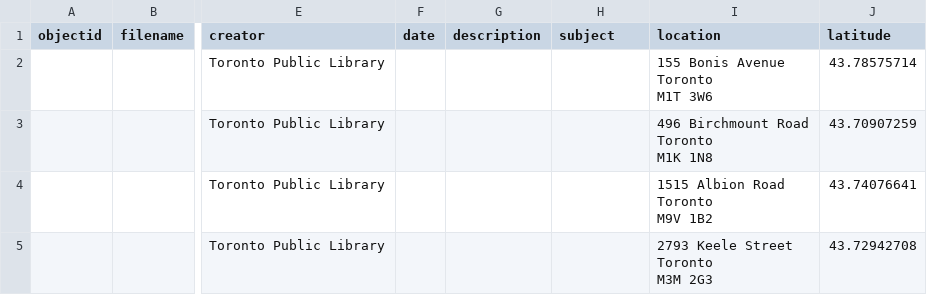
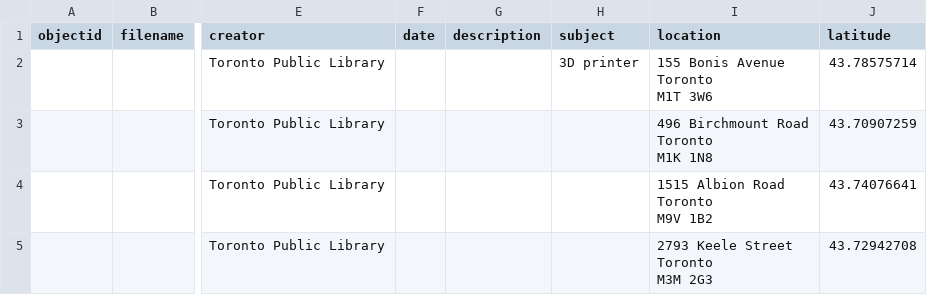
Before and after one commit to ao66ao/makerspaces, a CSV file: _data/demo-metadata.csv, drawn as a sheet; only a part is shown, gaps mark what is left out; the diff names each change by its address in the sheet, - before the commit and + after, or states it on an @@ line.

Commit message:
more objects

```diff
--- a/_data/demo-metadata.csv
+++ b/_data/demo-metadata.csv
-H2 (subject): (empty)
+H2 (subject): 3D printer
```
Also changed, not shown: 1 other file.
